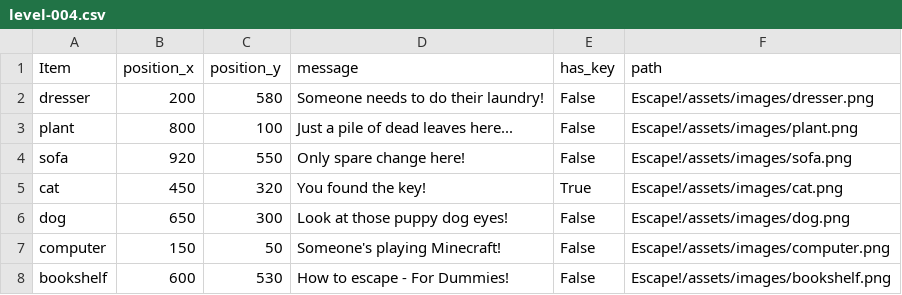
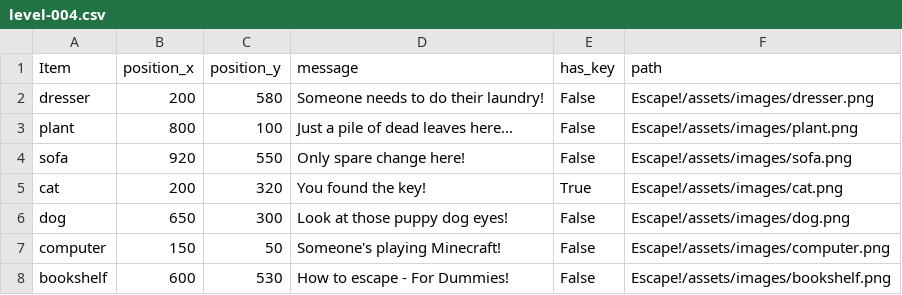
Before and after one commit to Manders0689/cse210-07, a CSV file: Escape!/assets/data/level-004.csv, drawn as a sheet.

Commit message:
level 2 cat location

```diff
--- a/Escape!/assets/data/level-004.csv
+++ b/Escape!/assets/data/level-004.csv
@@ -4,3 +4,3 @@ plant, 800, 100, Just a pile of dead leaves here..., False, Escape!/assets/image
 sofa, 920, 550, Only spare change here!, False, Escape!/assets/images/sofa.png
-cat, 450, 320, You found the key!, True, Escape!/assets/images/cat.png
+cat, 200, 320, You found the key!, True, Escape!/assets/images/cat.png
 dog, 650, 300, Look at those puppy dog eyes!, False, Escape!/assets/images/dog.png
```
